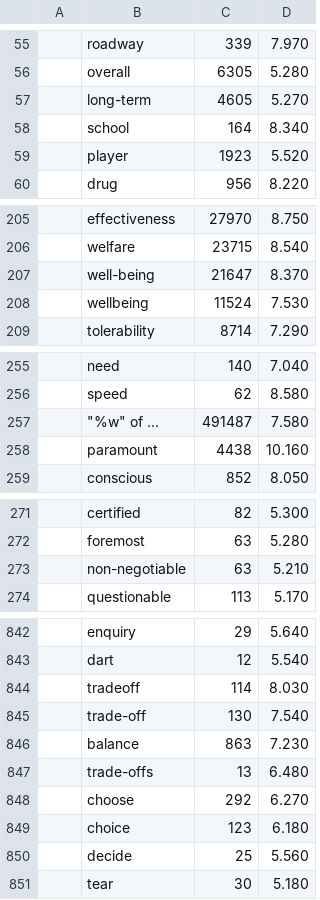
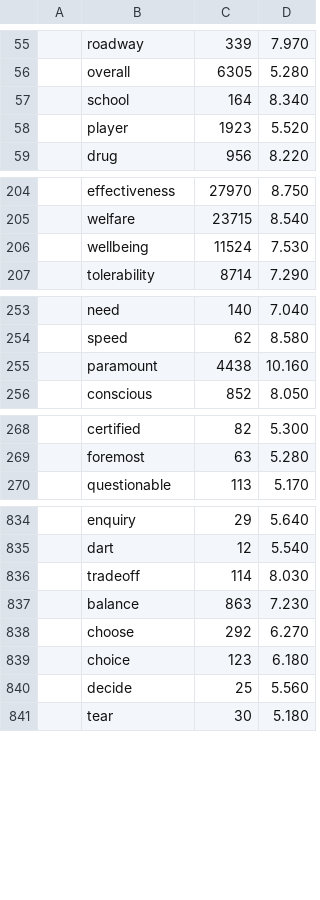
Before and after one commit to delfimpandiani/mosaic, a CSV file: Distributional_MOSAIC/ententen21_20230627/safety_ententen21_20230627_cleaned.csv, drawn as a sheet; only a part is shown, gaps mark what is left out; the diff covers the shown part only.

```diff
--- a/Distributional_MOSAIC/ententen21_20230627/safety_ententen21_20230627_cleaned.csv
+++ b/Distributional_MOSAIC/ententen21_20230627/safety_ententen21_20230627_cleaned.csv
@@ -56,3 +56,2 @@
 ,overall,6305,5.280
-,long-term,4605,5.270
 ,school,164,8.340
@@ -206,3 +205,2 @@
 ,welfare,23715,8.540
-,well-being,21647,8.370
 ,wellbeing,11524,7.530
@@ -256,3 +254,2 @@
 ,speed,62,8.580
-,"""%w"" of ...",491487,7.580
 ,paramount,4438,10.160
@@ -272,3 +269,2 @@
 ,foremost,63,5.280
-,non-negotiable,63,5.210
 ,questionable,113,5.170
@@ -844,5 +836,3 @@
 ,tradeoff,114,8.030
-,trade-off,130,7.540
 ,balance,863,7.230
-,trade-offs,13,6.480
 ,choose,292,6.270
```
Also changed, not shown: 6 removed rows elsewhere in this file, Distributional_MOSAIC/ententen21_20230627/comfort_ententen21_20230627_cleaned.csv, Distributional_MOSAIC/ententen21_20230627/danger_ententen21_20230627_cleaned.csv, 12 other files.
